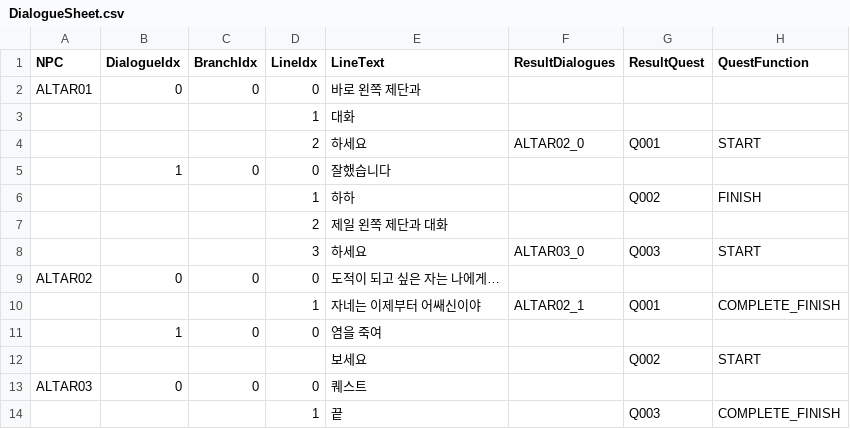
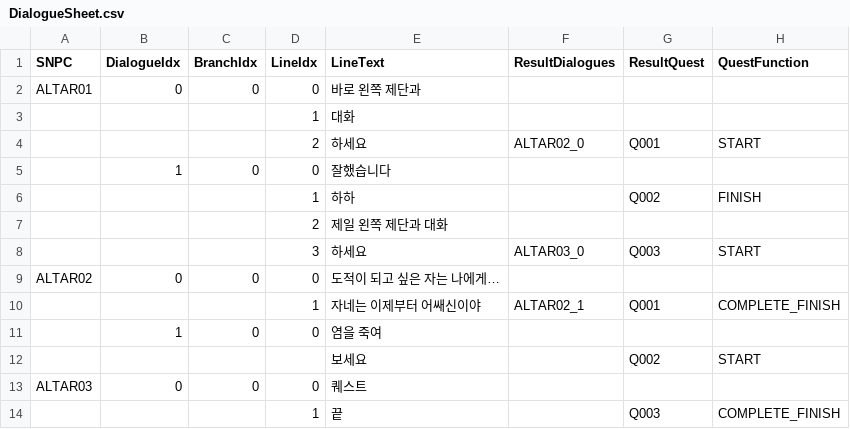
Before and after one commit to ModakbulGame/BGT_ProjectSamdo, a CSV file: Assets/Data/CSVs/DialogueSheet.csv, drawn as a sheet.

```diff
--- a/Assets/Data/CSVs/DialogueSheet.csv
+++ b/Assets/Data/CSVs/DialogueSheet.csv
@@ -1,2 +1,2 @@
-NPC,DialogueIdx,BranchIdx,LineIdx,LineText,ResultDialogues,ResultQuest,QuestFunction
+SNPC,DialogueIdx,BranchIdx,LineIdx,LineText,ResultDialogues,ResultQuest,QuestFunction
 ALTAR01,0,0,0,바로 왼쪽 제단과,,,
```
Also changed, not shown: Assets/Data/CSVs/QuestSheet.csv, 24 other files.
